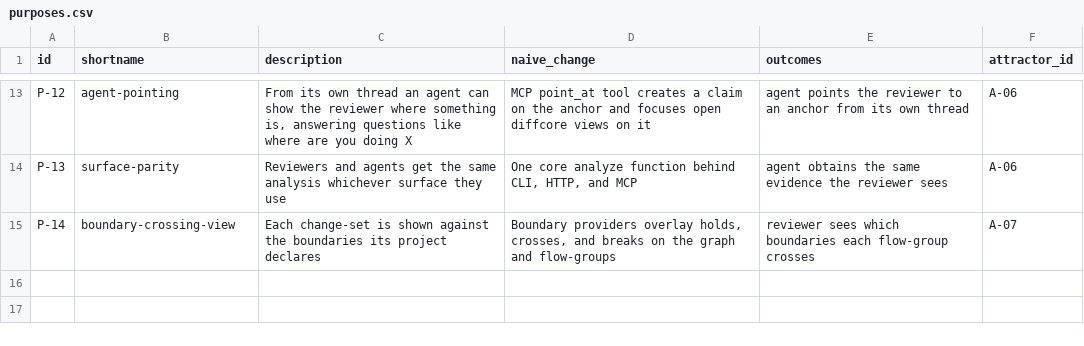
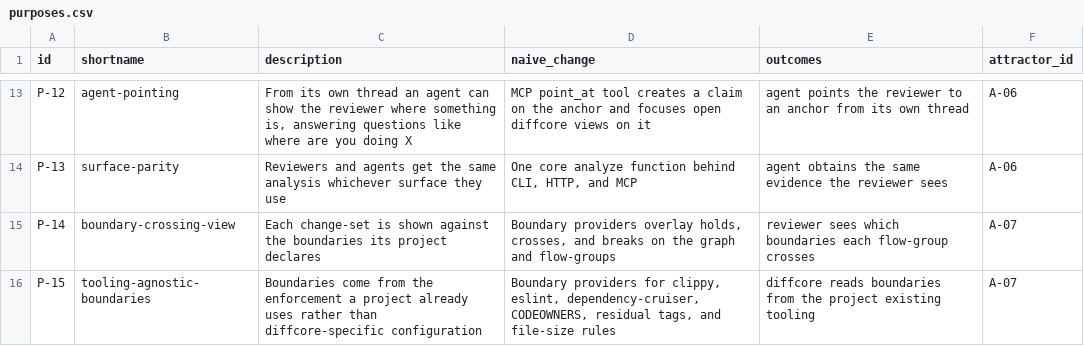
Before and after one commit to mikenrafter/diff-core, a CSV file: residual/purposes.csv, drawn as a sheet; only a part is shown, gaps mark what is left out.

```diff
--- a/residual/purposes.csv
+++ b/residual/purposes.csv
@@ -15 +15,2 @@ P-13,surface-parity,Reviewers and agents get the same analysis whichever surface
 P-14,boundary-crossing-view,Each change-set is shown against the boundaries its project declares,"Boundary providers overlay holds, crosses, and breaks on the graph and flow-groups",reviewer sees which boundaries each flow-group crosses,A-07
+P-15,tooling-agnostic-boundaries,Boundaries come from the enforcement a project already uses rather than diffcore-specific configuration,"Boundary providers for clippy, eslint, dependency-cruiser, CODEOWNERS, residual tags, and file-size rules",diffcore reads boundaries from the project existing tooling,A-07
```
Also changed, not shown: 1 other file.
